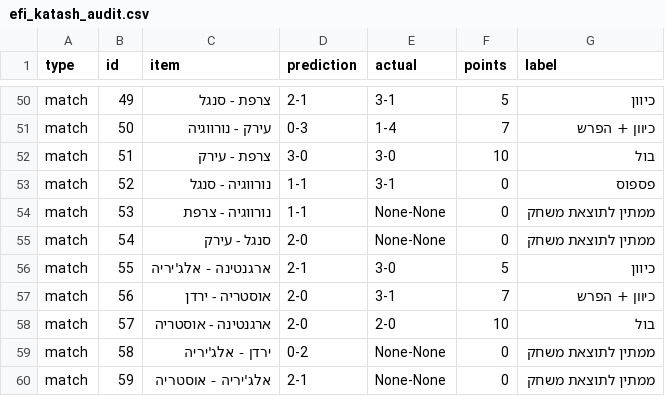
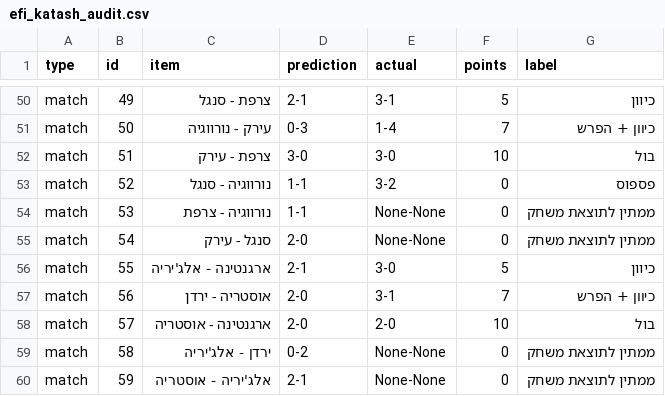
Before and after one commit to efikatash/worldcup-dashboard-2026, a CSV file: efi_katash_audit.csv, drawn as a sheet; only a part is shown, gaps mark what is left out.

```diff
--- a/efi_katash_audit.csv
+++ b/efi_katash_audit.csv
@@ -52,3 +52,3 @@ match,50,עירק - נורווגיה,0-3,1-4,7,כיוון + הפרש
 match,51,צרפת - עירק,3-0,3-0,10,בול
-match,52,נורווגיה - סנגל,1-1,3-1,0,פספוס
+match,52,נורווגיה - סנגל,1-1,3-2,0,פספוס
 match,53,נורווגיה - צרפת,1-1,None-None,0,ממתין לתוצאת משחק
```
Also changed, not shown: espn_live_debug.csv, leaderboard.csv, 4 other files.
